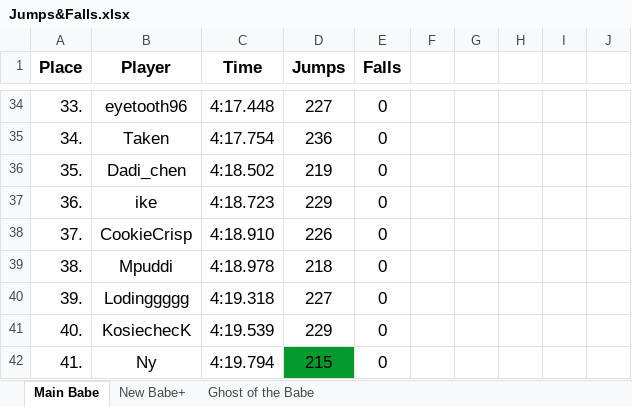
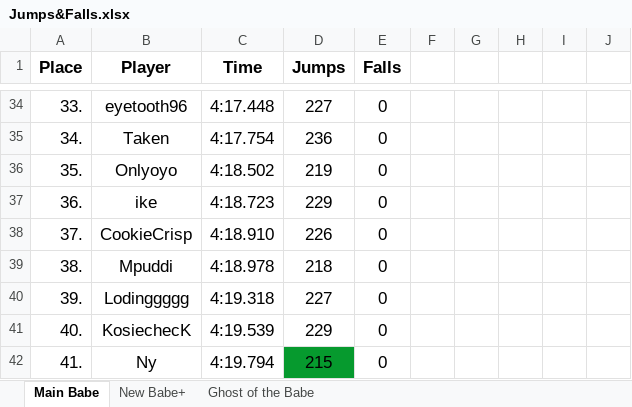
Before and after one commit to Rifre1/Jump-King-Statistics, an Excel workbook: Top100 Jumps&Falls/Jumps&Falls.xlsx, sheet Main Babe, drawn as a sheet; only a part is shown, gaps mark what is left out; values as stored, in another font and other column widths than the file's, no borders; the diff names each change by its address in the sheet, - before the commit and + after, or states it on an @@ line.

Commit message:
18th April, 2024

```diff
--- a/Top100 Jumps&Falls/Jumps&Falls.xlsx (sheet Main Babe)
+++ b/Top100 Jumps&Falls/Jumps&Falls.xlsx (sheet Main Babe)
-B36 (Player): Dadi_chen
+B36 (Player): Onlyoyo
```
